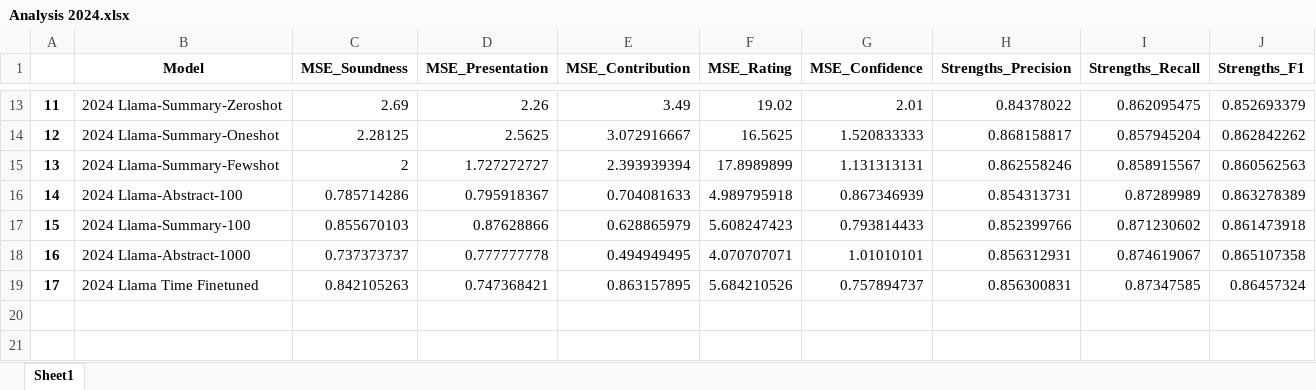
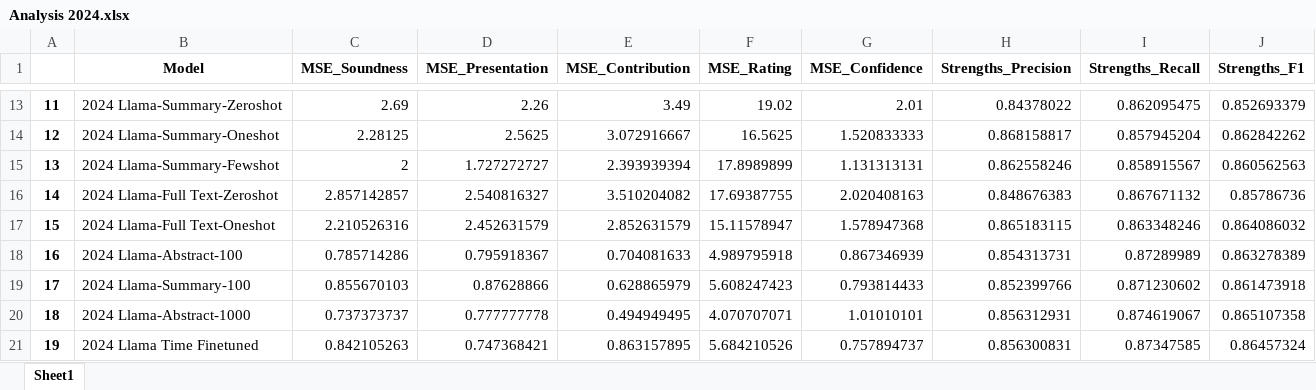
Before and after one commit to Nevineleven/ImpactPrediction, an Excel workbook: Analysis 2024.xlsx, sheet Sheet1, drawn as a sheet; only a part is shown, gaps mark what is left out; values as stored, in another font and other column widths than the file's, no borders; addresses are those after the commit; rows hold the shown columns only; the diff names each change by its address in the sheet, - before the commit and + after, or states it on an @@ line.

Commit message:
analysis

```diff
--- a/Analysis 2024.xlsx (sheet Sheet1)
+++ b/Analysis 2024.xlsx (sheet Sheet1)
+row 16: 14 | 2024 Llama-Full Text-Zeroshot | 2.857142857 | 2.540816327 | 3.510204082 | 17.69387755 | 2.020408163 | 0.848676383 | 0.867671132 | 0.85786736
+row 17: 15 | 2024 Llama-Full Text-Oneshot | 2.210526316 | 2.452631579 | 2.852631579 | 15.11578947 | 1.578947368 | 0.865183115 | 0.863348246 | 0.864086032
@@ column A renumbered from row 18 down @@
```
Also changed, not shown: Analysis 2025.xlsx, 3 other files.
